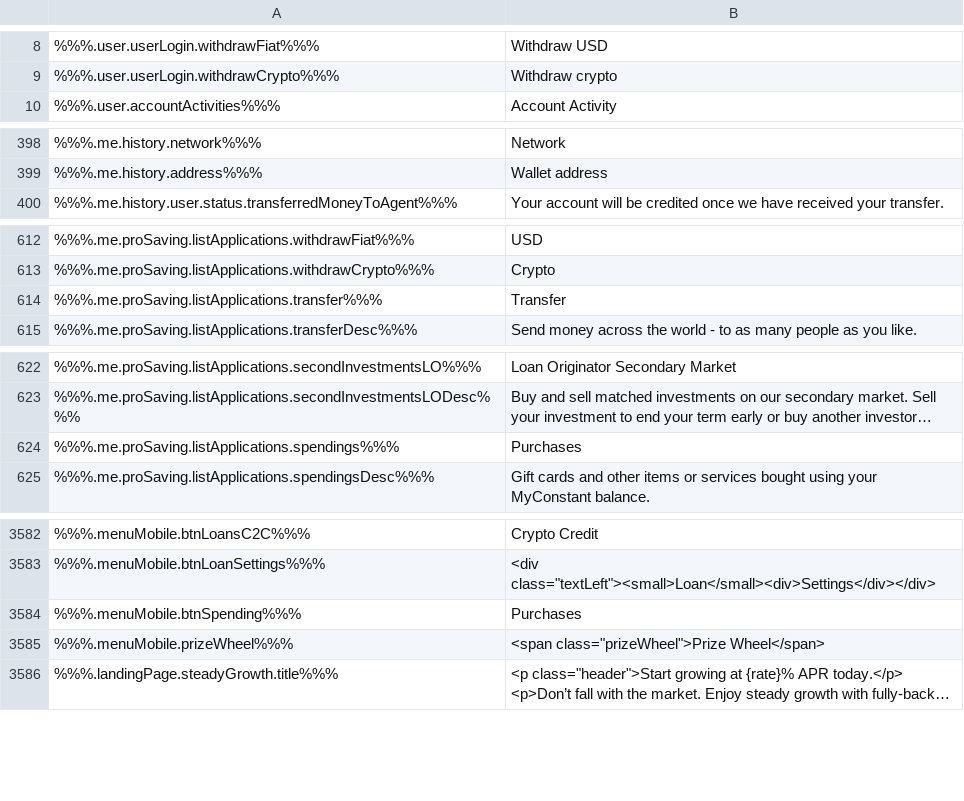
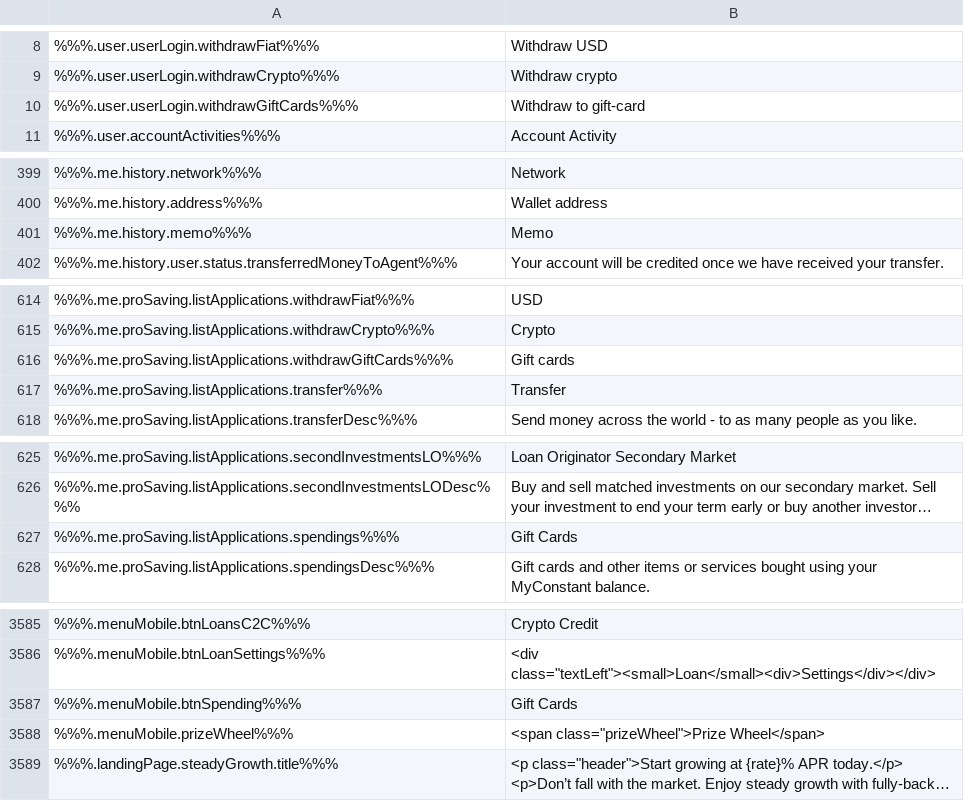
Before and after one commit to duyhtq/constant-web-i18n, a CSV file: store/en.csv, drawn as a sheet; only a part is shown, gaps mark what is left out; long unchanged cells end in …; addresses are those after the commit; the diff names each change by its address in the sheet, - before the commit and + after, or states it on an @@ line.

```diff
--- a/store/en.csv
+++ b/store/en.csv
+row 10: %%%.user.userLogin.withdrawGiftCards%%% | Withdraw to gift-card
+row 401: %%%.me.history.memo%%% | Memo
+row 616: %%%.me.proSaving.listApplications.withdrawGiftCards%%% | Gift cards
-B627: Purchases
+B627: Gift Cards
-B3587: Purchases
+B3587: Gift Cards
```
Also changed, not shown: 2 other files.
